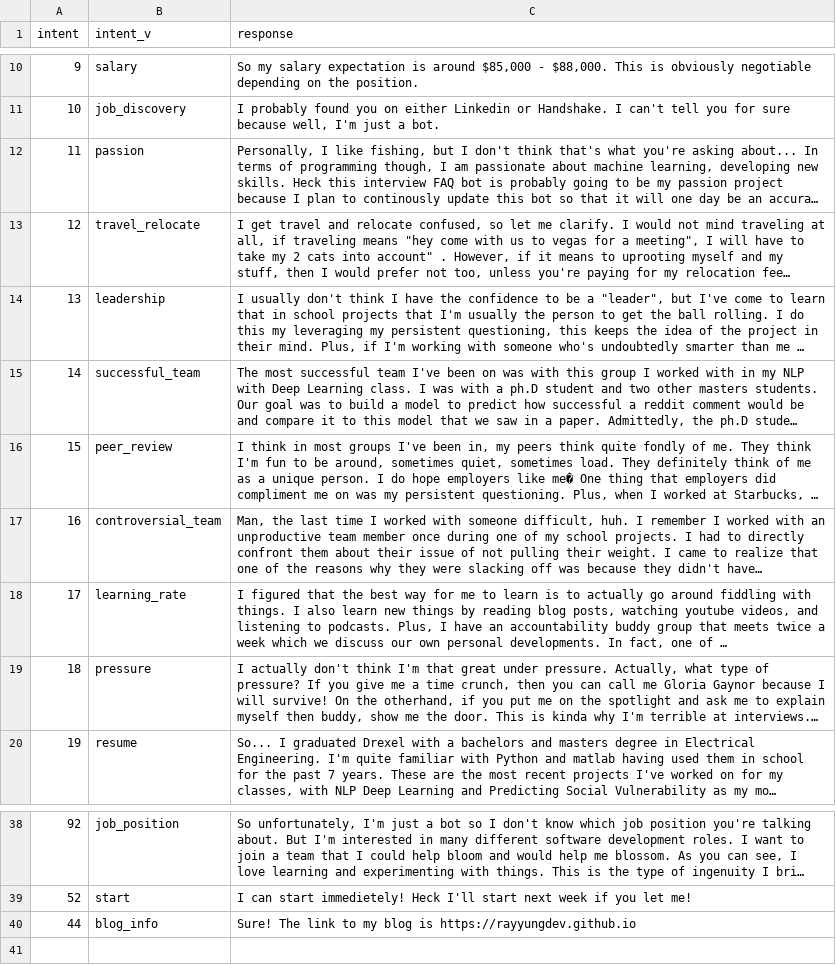
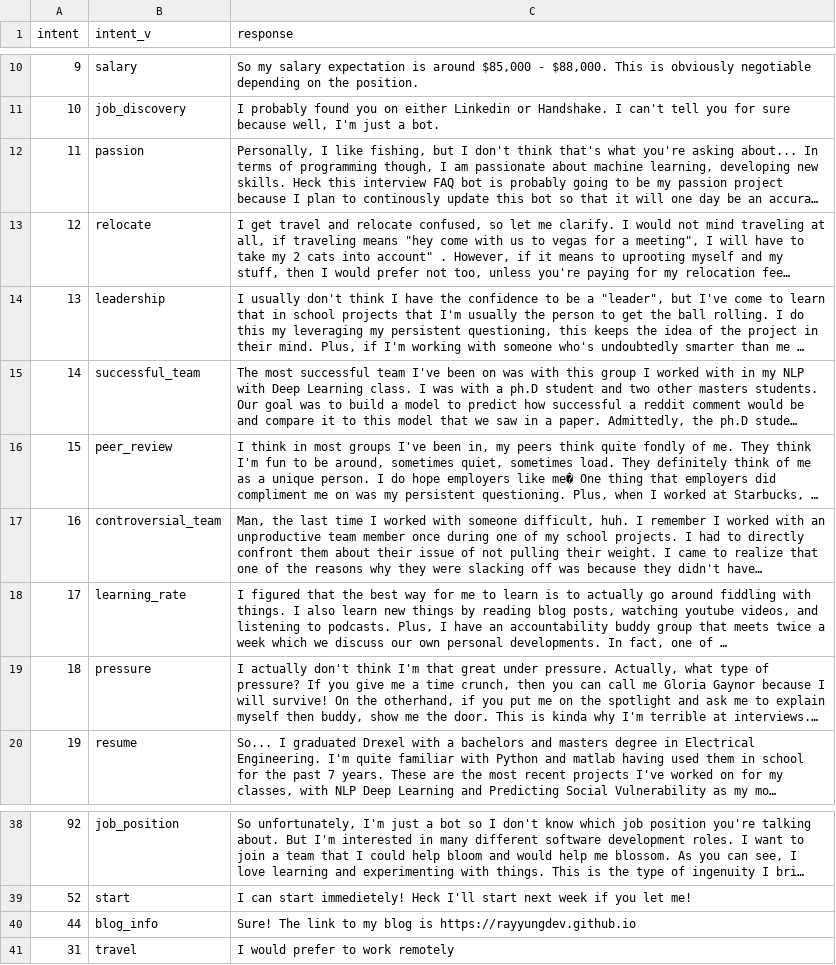
Before and after one commit to rayyungdev/interview-bot-consolidated, a CSV file: bot_model/data/answers.csv, drawn as a sheet; only a part is shown, gaps mark what is left out; long unchanged cells end in …; the diff names each change by its address in the sheet, - before the commit and + after, or states it on an @@ line.

```diff
--- a/bot_model/data/answers.csv
+++ b/bot_model/data/answers.csv
-B13 (intent_v): travel_relocate
+B13 (intent_v): relocate
+row 41: 31 | travel | I would prefer to work remotely
```
Also changed, not shown: bot_model/data/questions.csv, 11 other files.
